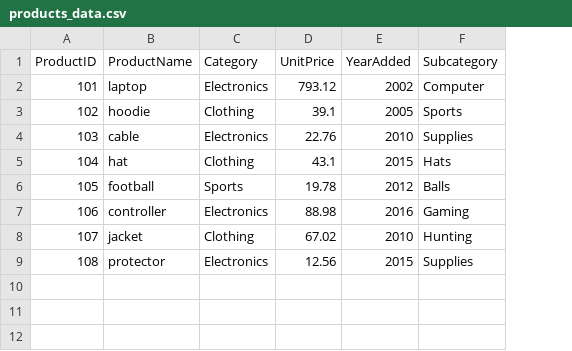
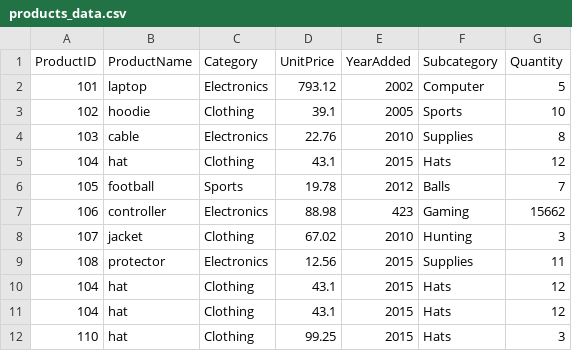
Before and after one commit to bjdawson23/smart-store-branton, a CSV file: data/raw/products_data.csv, drawn as a sheet; the diff names each change by its address in the sheet, - before the commit and + after, or states it on an @@ line.

Commit message:
Add Data Cleaning Scripts and Prepared Data

```diff
--- a/data/raw/products_data.csv
+++ b/data/raw/products_data.csv
+column G (Quantity), rows 2-9: 5 | 10 | 8 | 12 | 7 | 15662 | 3 | 11
-E7 (YearAdded): 2016
+E7 (YearAdded): 423
+row 10: 104 | hat | Clothing | 43.1 | 2015 | Hats | 12
+row 11: 104 | hat | Clothing | 43.1 | 2015 | Hats | 12
+row 12: 110 | hat | Clothing | 99.25 | 2015 | Hats | 3
```
Also changed, not shown: data/raw/customers_data.csv, data/raw/sales_data.csv, 11 other files.
